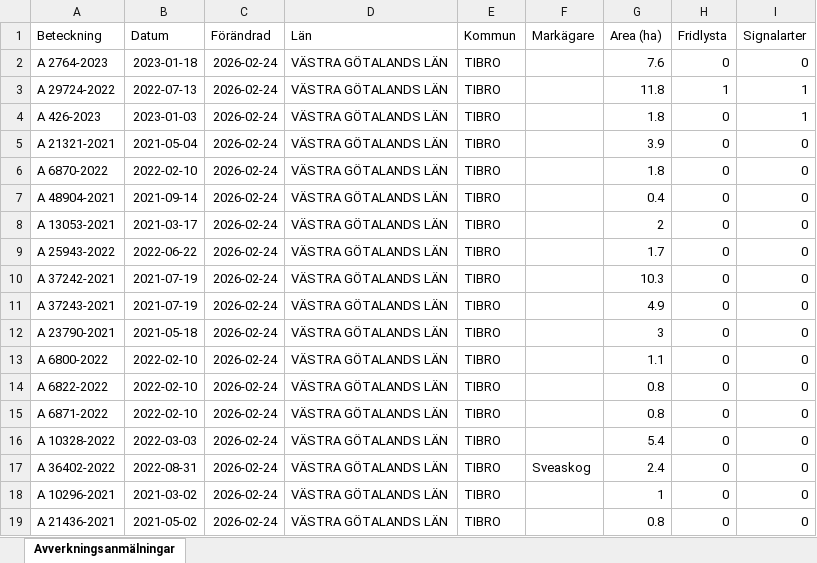
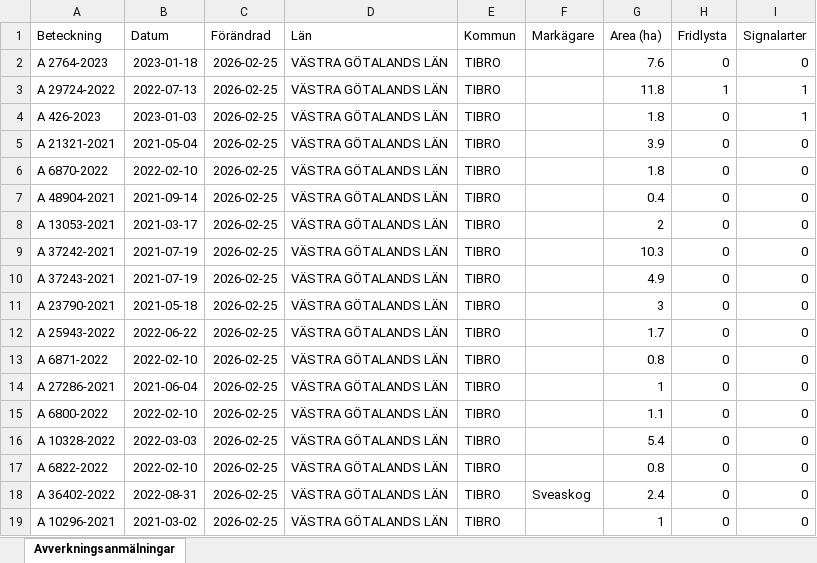
Before and after one commit to klasma/Logging_1472, an Excel workbook: Översikt TIBRO.xlsx, sheet Avverkningsanmälningar, drawn as a sheet; only a part is shown; values as stored, in another font and other column widths than the file's, no borders; the diff covers the shown part only; the diff names each change by its address in the sheet, - before the commit and + after, or states it on an @@ line.

```diff
--- a/Översikt TIBRO.xlsx (sheet Avverkningsanmälningar)
+++ b/Översikt TIBRO.xlsx (sheet Avverkningsanmälningar)
-C2:C19 (Förändrad): 2026-02-24
+C2:C19 (Förändrad): 2026-02-25
-A9 (Beteckning): A 25943-2022
+A9 (Beteckning): A 37242-2021
-B9 (Datum): 2022-06-22
+B9 (Datum): 2021-07-19
-G9 (Area (ha)): 1.7
+G9 (Area (ha)): 10.3
-A10 (Beteckning): A 37242-2021
+A10 (Beteckning): A 37243-2021
-G10 (Area (ha)): 10.3
+G10 (Area (ha)): 4.9
-A11 (Beteckning): A 37243-2021
+A11 (Beteckning): A 23790-2021
-B11 (Datum): 2021-07-19
+B11 (Datum): 2021-05-18
-G11 (Area (ha)): 4.9
+G11 (Area (ha)): 3
-A12 (Beteckning): A 23790-2021
+A12 (Beteckning): A 25943-2022
-B12 (Datum): 2021-05-18
+B12 (Datum): 2022-06-22
-G12 (Area (ha)): 3
+G12 (Area (ha)): 1.7
-A13 (Beteckning): A 6800-2022
+A13 (Beteckning): A 6871-2022
-G13 (Area (ha)): 1.1
+G13 (Area (ha)): 0.8
-A14 (Beteckning): A 6822-2022
+A14 (Beteckning): A 27286-2021
-B14 (Datum): 2022-02-10
+B14 (Datum): 2021-06-04
-G14 (Area (ha)): 0.8
+G14 (Area (ha)): 1
-A15 (Beteckning): A 6871-2022
+A15 (Beteckning): A 6800-2022
-G15 (Area (ha)): 0.8
+G15 (Area (ha)): 1.1
-A17 (Beteckning): A 36402-2022
+A17 (Beteckning): A 6822-2022
-B17 (Datum): 2022-08-31
+B17 (Datum): 2022-02-10
-F17 (Markägare): Sveaskog
+F17 (Markägare): (empty)
-G17 (Area (ha)): 2.4
+G17 (Area (ha)): 0.8
-A18 (Beteckning): A 10296-2021
+A18 (Beteckning): A 36402-2022
-B18 (Datum): 2021-03-02
+B18 (Datum): 2022-08-31
-F18 (Markägare): (empty)
+F18 (Markägare): Sveaskog
-G18 (Area (ha)): 1
+G18 (Area (ha)): 2.4
-A19 (Beteckning): A 21436-2021
+A19 (Beteckning): A 10296-2021
-B19 (Datum): 2021-05-02
+B19 (Datum): 2021-03-02
-G19 (Area (ha)): 0.8
+G19 (Area (ha)): 1
```
Also changed, not shown: 557 edited cells elsewhere in this sheet, artfynd/A 2764-2023 artfynd.xlsx, artfynd/A 29724-2022 artfynd.xlsx, 17 other files.
